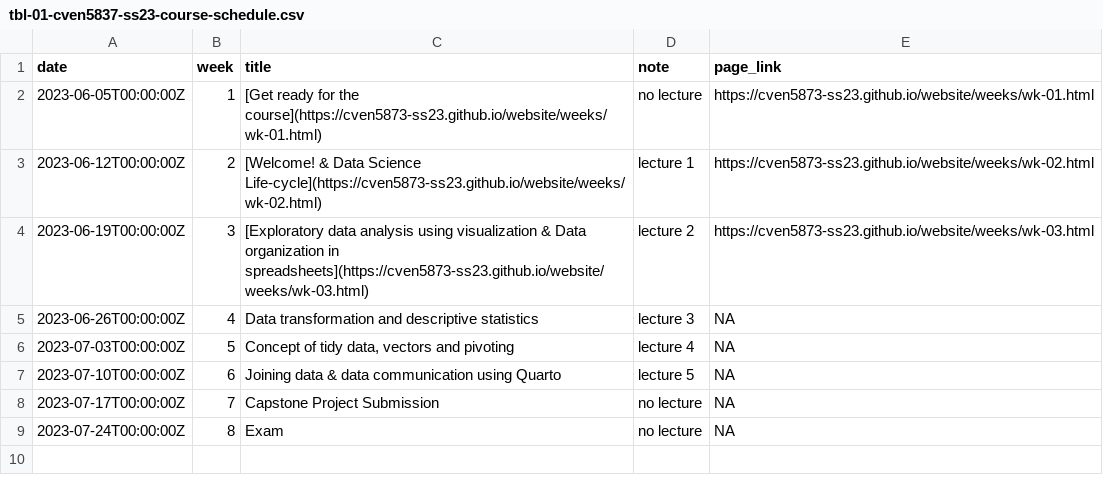
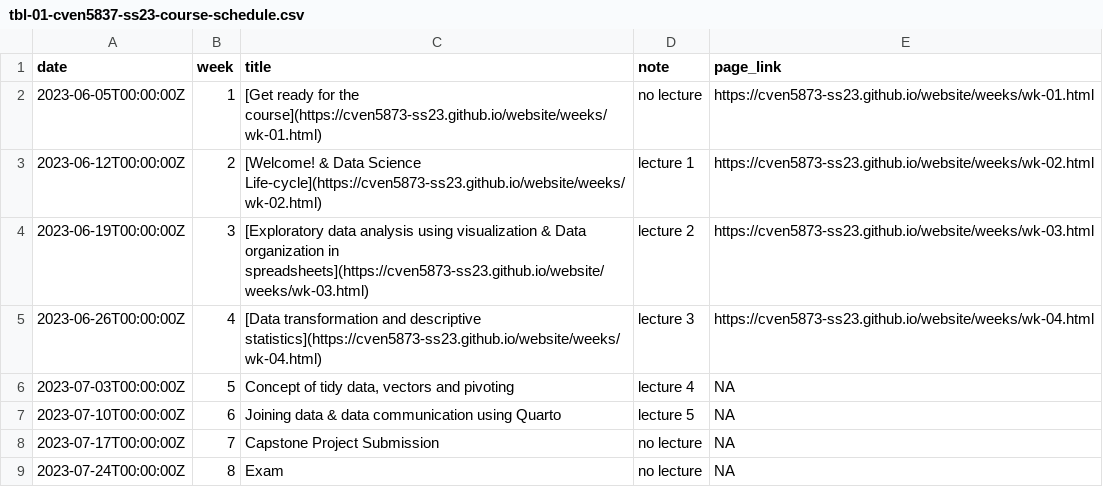
Before and after one commit to rbtl-fs25/website, a CSV file: data/tbl-01-cven5837-ss23-course-schedule.csv, drawn as a sheet.

```diff
--- a/data/tbl-01-cven5837-ss23-course-schedule.csv
+++ b/data/tbl-01-cven5837-ss23-course-schedule.csv
@@ -4,3 +4,3 @@ date,week,title,note,page_link
 2023-06-19T00:00:00Z,3,[Exploratory data analysis using visualization & Data organization in spreadsheets](https://cven5873-ss23.github.io/website/weeks/wk-03.html),lecture 2,https://cven5873-ss23.github.io/website/weeks/wk-03.html
-2023-06-26T00:00:00Z,4,Data transformation and descriptive statistics,lecture 3,NA
+2023-06-26T00:00:00Z,4,[Data transformation and descriptive statistics](https://cven5873-ss23.github.io/website/weeks/wk-04.html),lecture 3,https://cven5873-ss23.github.io/website/weeks/wk-04.html
 2023-07-03T00:00:00Z,5,"Concept of tidy data, vectors and pivoting",lecture 4,NA
```
Also changed, not shown: 4 other files.
